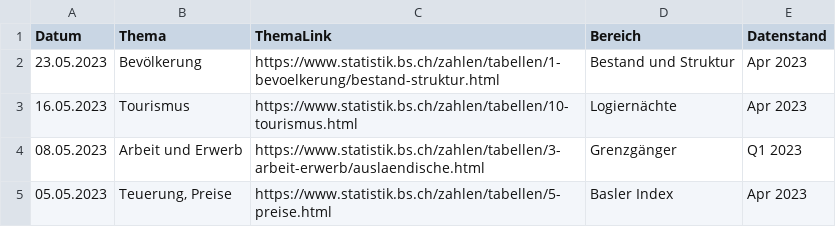
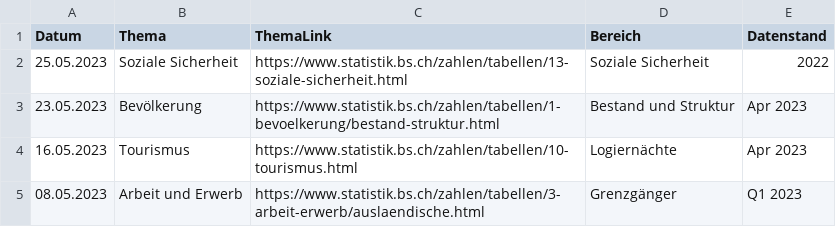
Before and after one commit to StataBS/indikatoren_plus, a TSV file: datenliste.tsv, drawn as a sheet; only a part is shown; the shorter side is filled out with more unchanged rows.

Commit message:
Update datenliste.tsv

```diff
--- a/datenliste.tsv
+++ b/datenliste.tsv
@@ -1,2 +1,3 @@
 Datum	Thema	ThemaLink	Bereich	Datenstand
+25.05.2023	Soziale Sicherheit	https://www.statistik.bs.ch/zahlen/tabellen/13-soziale-sicherheit.html	Soziale Sicherheit	2022
 23.05.2023	Bevölkerung	https://www.statistik.bs.ch/zahlen/tabellen/1-bevoelkerung/bestand-struktur.html	Bestand und Struktur	Apr 2023
```
